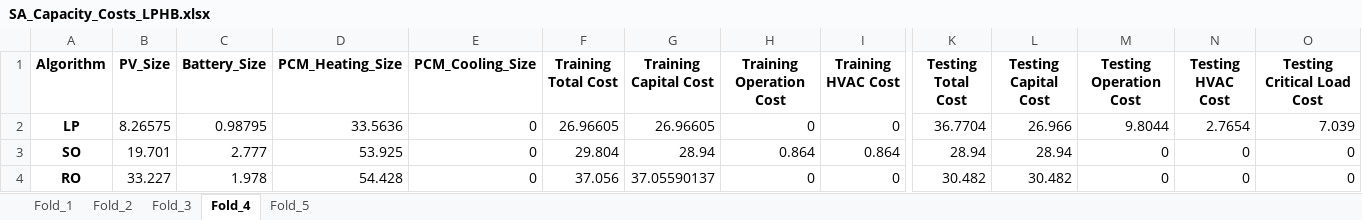
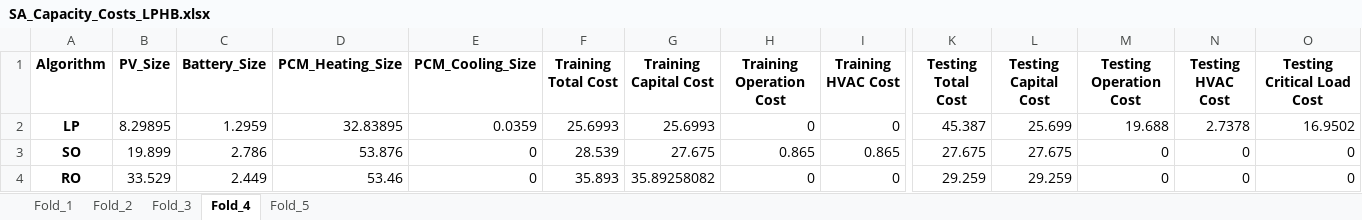
Before and after one commit to ARResearchCC/Capacity_Algo, an Excel workbook: SA_Capacity_Costs/SA_Capacity_Costs_LPHB.xlsx, sheet Fold_4, drawn as a sheet; only a part is shown, gaps mark what is left out; values as stored, in another font and other column widths than the file's, no borders; the diff names each change by its address in the sheet, - before the commit and + after, or states it on an @@ line.

```diff
--- a/SA_Capacity_Costs/SA_Capacity_Costs_LPHB.xlsx (sheet Fold_4)
+++ b/SA_Capacity_Costs/SA_Capacity_Costs_LPHB.xlsx (sheet Fold_4)
-B2 (PV_Size): 8.26575
+B2 (PV_Size): 8.29895
-C2 (Battery_Size): 0.98795
+C2 (Battery_Size): 1.2959
-D2 (PCM_Heating_Size): 33.5636
+D2 (PCM_Heating_Size): 32.83895
-E2 (PCM_Cooling_Size): 0
+E2 (PCM_Cooling_Size): 0.0359
-F2 (Training Total Cost): 26.96605
+F2 (Training Total Cost): 25.6993
-G2 (Training Capital Cost): 26.96605
+G2 (Training Capital Cost): 25.6993
-K2 (Testing Total Cost): 36.7704
+K2 (Testing Total Cost): 45.387
-L2 (Testing Capital Cost): 26.966
+L2 (Testing Capital Cost): 25.699
-M2 (Testing Operation Cost): 9.8044
+M2 (Testing Operation Cost): 19.688
-N2 (Testing HVAC Cost): 2.7654
+N2 (Testing HVAC Cost): 2.7378
-O2 (Testing Critical Load Cost): 7.039
+O2 (Testing Critical Load Cost): 16.9502
-B3 (PV_Size): 19.701
+B3 (PV_Size): 19.899
-C3 (Battery_Size): 2.777
+C3 (Battery_Size): 2.786
-D3 (PCM_Heating_Size): 53.925
+D3 (PCM_Heating_Size): 53.876
-F3 (Training Total Cost): 29.804
+F3 (Training Total Cost): 28.539
-G3 (Training Capital Cost): 28.94
+G3 (Training Capital Cost): 27.675
-H3 (Training Operation Cost): 0.864
+H3 (Training Operation Cost): 0.865
-I3 (Training HVAC Cost): 0.864
+I3 (Training HVAC Cost): 0.865
-K3 (Testing Total Cost): 28.94
+K3 (Testing Total Cost): 27.675
-L3 (Testing Capital Cost): 28.94
+L3 (Testing Capital Cost): 27.675
-B4 (PV_Size): 33.227
+B4 (PV_Size): 33.529
-C4 (Battery_Size): 1.978
+C4 (Battery_Size): 2.449
-D4 (PCM_Heating_Size): 54.428
+D4 (PCM_Heating_Size): 53.46
-F4 (Training Total Cost): 37.056
+F4 (Training Total Cost): 35.893
-G4 (Training Capital Cost): 37.05590137
+G4 (Training Capital Cost): 35.89258082
-K4 (Testing Total Cost): 30.482
+K4 (Testing Total Cost): 29.259
-L4 (Testing Capital Cost): 30.482
+L4 (Testing Capital Cost): 29.259
```
Also changed, not shown: sheet Fold_5, sheet Fold_2, sheet Fold_1, sheet Fold_3, SA_Locations/SA_Location_Alaska.xlsx, SA_Locations/SA_Location_Arizona.xlsx, 15 other files.
